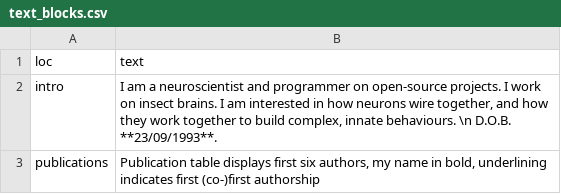
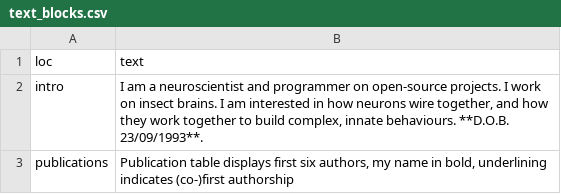
Before and after one commit to alexanderbates/asbates, a CSV file: resume/text_blocks.csv, drawn as a sheet.

```diff
--- a/resume/text_blocks.csv
+++ b/resume/text_blocks.csv
@@ -1,3 +1,3 @@
 loc,text
-intro,"I am a neuroscientist and programmer on open-source projects. I work on insect brains. I am interested in how neurons wire together, and how they work together to build complex, innate behaviours. \n D.O.B. **23/09/1993**."
-publications,"Publication table displays first six authors, my name in bold, underlining indicates first (co-)first authorship"
+intro,"I am a neuroscientist and programmer on open-source projects. I work on insect brains. I am interested in how neurons wire together, and how they work together to build complex, innate behaviours. **D.O.B. 23/09/1993**."
+publications,"Publication table displays first six authors, my name in bold, underlining indicates (co-)first authorship"
```
Also changed, not shown: 4 other files.
